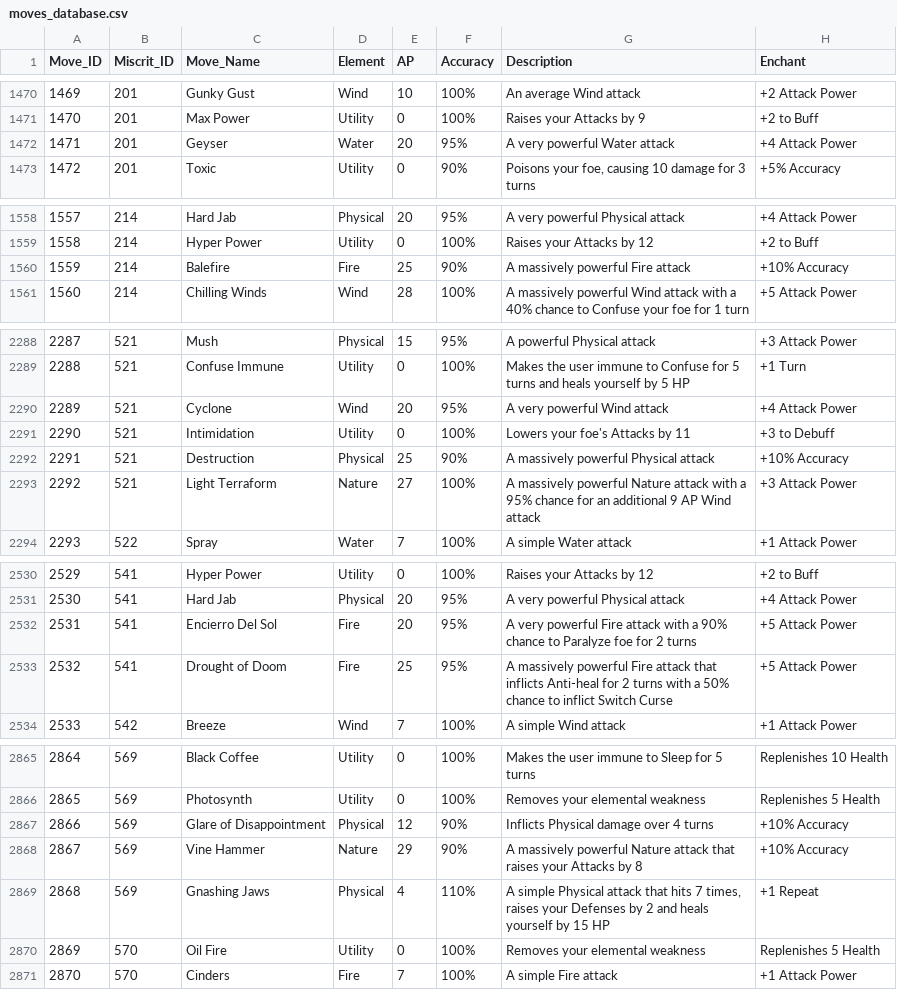
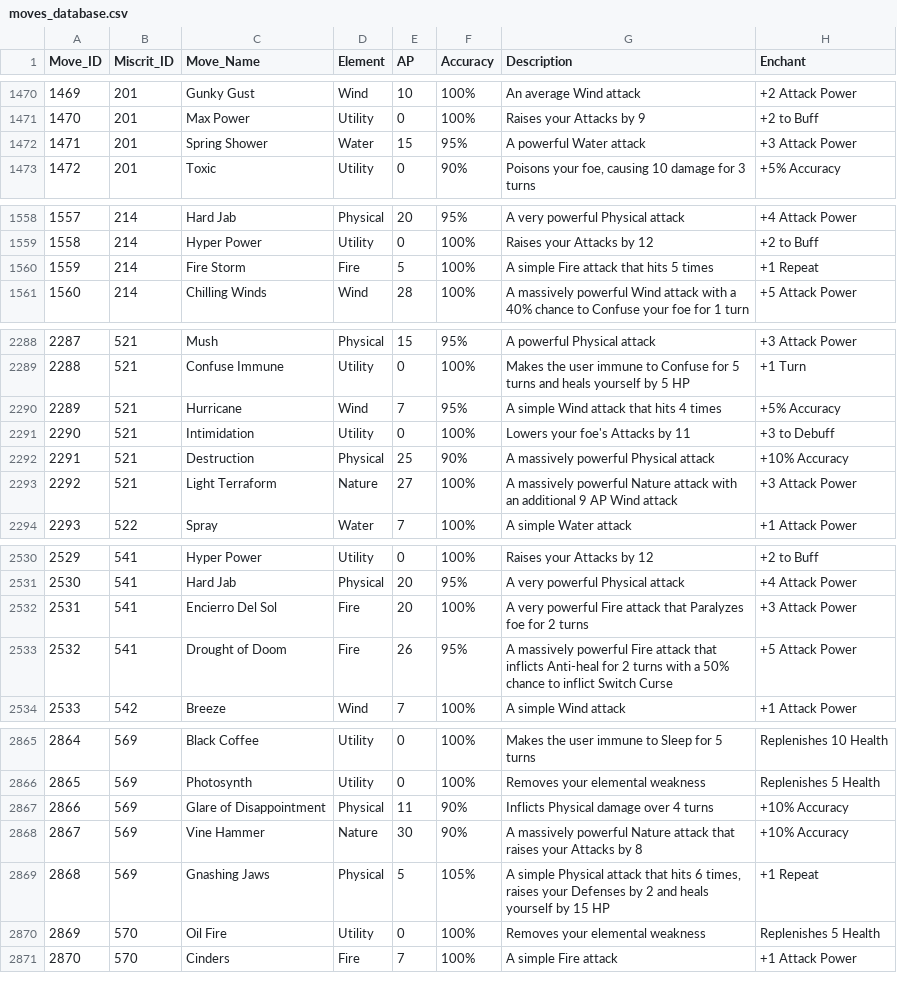
Before and after one commit to zaxnite/Miscrits_Nexus, a CSV file: data/moves_database.csv, drawn as a sheet; only a part is shown, gaps mark what is left out; the diff covers the shown part only.

Commit message:
Update miscrit_updater.py to support new Miscrits and enhance move update workflow
Improved miscrit_id_finder to robustly match Miscrit names and return only valid IDs.
Enhanced miscrit_updater to:
Cleanly update or append Miscrit data in the CSV.
Replace or add moves with detailed change logging.
Handle missing or incomplete move data gracefully, with error and warning messages.
Save all changes to both Miscrit and Moves databases after processing.
Cleaned up commented-out Miscrit lists for clarity and maintainability.

```diff
--- a/data/moves_database.csv
+++ b/data/moves_database.csv
@@ -1471,3 +1471,3 @@ Move_ID,Miscrit_ID,Move_Name,Element,AP,Accuracy,Description,Enchant
 1470,201,Max Power,Utility,0,100%,Raises your Attacks by 9,+2 to Buff
-1471,201,Geyser,Water,20,95%,A very powerful Water attack,+4 Attack Power
+1471,201,Spring Shower,Water,15,95%,A powerful Water attack,+3 Attack Power
 1472,201,Toxic,Utility,0,90%,"Poisons your foe, causing 10 damage for 3 turns",+5% Accuracy
@@ -1559,3 +1559,3 @@ Move_ID,Miscrit_ID,Move_Name,Element,AP,Accuracy,Description,Enchant
 1558,214,Hyper Power,Utility,0,100%,Raises your Attacks by 12,+2 to Buff
-1559,214,Balefire,Fire,25,90%,A massively powerful Fire attack,+10% Accuracy
+1559,214,Fire Storm,Fire,5,100%,A simple Fire attack that hits 5 times,+1 Repeat
 1560,214,Chilling Winds,Wind,28,100%,A massively powerful Wind attack with a 40% chance to Confuse your foe for 1 turn,+5 Attack Power
@@ -2289,6 +2289,6 @@ Move_ID,Miscrit_ID,Move_Name,Element,AP,Accuracy,Description,Enchant
 2288,521,Confuse Immune,Utility,0,100%,Makes the user immune to Confuse for 5 turns and heals yourself by 5 HP,+1 Turn
-2289,521,Cyclone,Wind,20,95%,A very powerful Wind attack,+4 Attack Power
+2289,521,Hurricane,Wind,7,95%,A simple Wind attack that hits 4 times,+5% Accuracy
 2290,521,Intimidation,Utility,0,100%,Lowers your foe's Attacks by 11,+3 to Debuff
 2291,521,Destruction,Physical,25,90%,A massively powerful Physical attack,+10% Accuracy
-2292,521,Light Terraform,Nature,27,100%,A massively powerful Nature attack with a 95% chance for an additional 9 AP Wind attack,+3 Attack Power
+2292,521,Light Terraform,Nature,27,100%,A massively powerful Nature attack with an additional 9 AP Wind attack,+3 Attack Power
 2293,522,Spray,Water,7,100%,A simple Water attack,+1 Attack Power
@@ -2531,4 +2531,4 @@ Move_ID,Miscrit_ID,Move_Name,Element,AP,Accuracy,Description,Enchant
 2530,541,Hard Jab,Physical,20,95%,A very powerful Physical attack,+4 Attack Power
-2531,541,Encierro Del Sol,Fire,20,95%,A very powerful Fire attack with a 90% chance to Paralyze foe for 2 turns,+5 Attack Power
-2532,541,Drought of Doom,Fire,25,95%,A massively powerful Fire attack that inflicts Anti-heal for 2 turns with a 50% chance to inflict Switch Curse,+5 Attack Power
+2531,541,Encierro Del Sol,Fire,20,100%,A very powerful Fire attack that Paralyzes foe for 2 turns,+3 Attack Power
+2532,541,Drought of Doom,Fire,26,95%,A massively powerful Fire attack that inflicts Anti-heal for 2 turns with a 50% chance to inflict Switch Curse,+5 Attack Power
 2533,542,Breeze,Wind,7,100%,A simple Wind attack,+1 Attack Power
@@ -2866,5 +2866,5 @@ Move_ID,Miscrit_ID,Move_Name,Element,AP,Accuracy,Description,Enchant
 2865,569,Photosynth,Utility,0,100%,Removes your elemental weakness,Replenishes 5 Health
-2866,569,Glare of Disappointment,Physical,12,90%,Inflicts Physical damage over 4 turns,+10% Accuracy
-2867,569,Vine Hammer,Nature,29,90%,A massively powerful Nature attack that raises your Attacks by 8,+10% Accuracy
-2868,569,Gnashing Jaws,Physical,4,110%,"A simple Physical attack that hits 7 times, raises your Defenses by 2 and heals yourself by 15 HP",+1 Repeat
+2866,569,Glare of Disappointment,Physical,11,90%,Inflicts Physical damage over 4 turns,+10% Accuracy
+2867,569,Vine Hammer,Nature,30,90%,A massively powerful Nature attack that raises your Attacks by 8,+10% Accuracy
+2868,569,Gnashing Jaws,Physical,5,105%,"A simple Physical attack that hits 6 times, raises your Defenses by 2 and heals yourself by 15 HP",+1 Repeat
 2869,570,Oil Fire,Utility,0,100%,Removes your elemental weakness,Replenishes 5 Health
```
Also changed, not shown: 64 edited cells elsewhere in this file, data/miscrit_database.csv, 5 other files.
